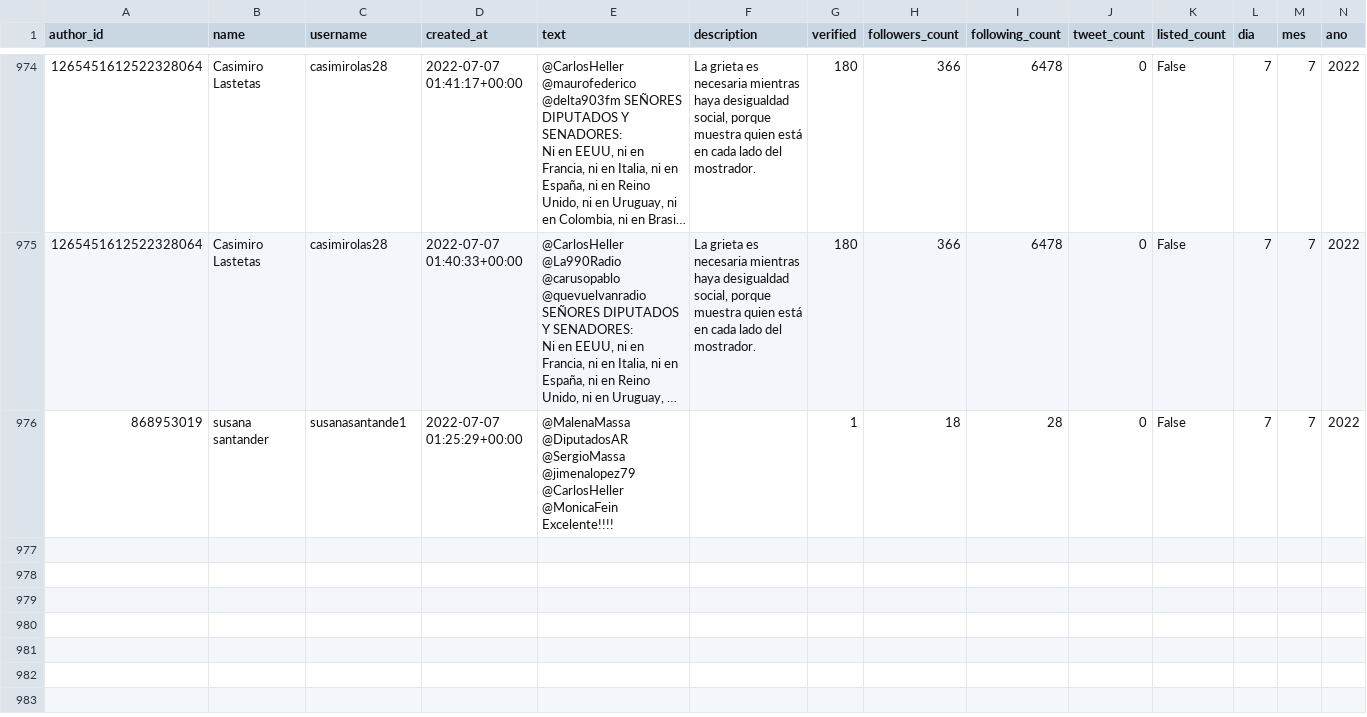
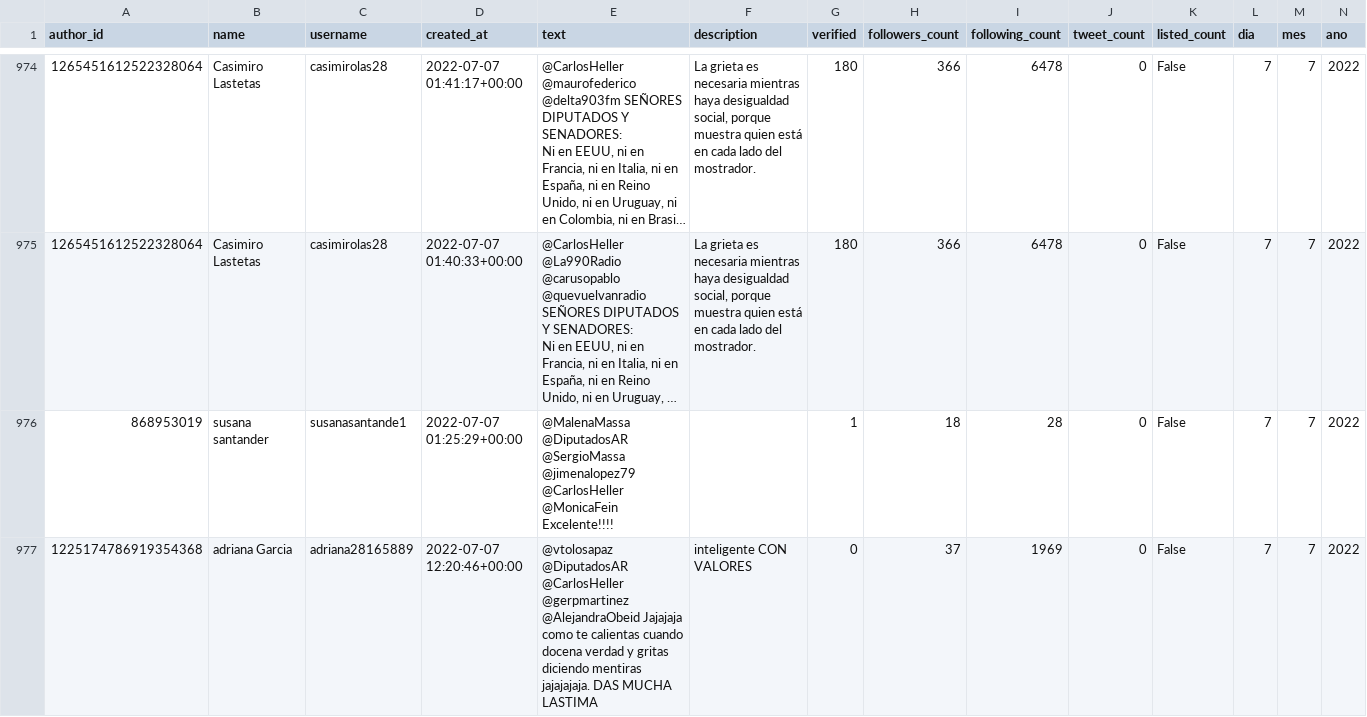
Before and after one commit to sebasur90/tweets_credicoop, a CSV file: tweets_historicos/tweets.csv, drawn as a sheet; only a part is shown, gaps mark what is left out; long unchanged cells end in …; rows hold the shown columns only; the diff names each change by its address in the sheet, - before the commit and + after, or states it on an @@ line.

Commit message:
actualizando twitts

```diff
--- a/tweets_historicos/tweets.csv
+++ b/tweets_historicos/tweets.csv
+row 977: 1225174786919354368 | adriana Garcia | adriana28165889 | 2022-07-07 12:20:46+00:00 | @vtolosapaz @DiputadosAR @CarlosHeller @gerpmartinez @AlejandraObeid Jajajaja como te calientas cuando docena verdad y gritas diciendo mentiras jajajajaja. DAS MUCHA LASTIMA | inteligente CON VALORES | 0 | 37 | 1969 | 0 | False | 7 | 7 | 2022
```
